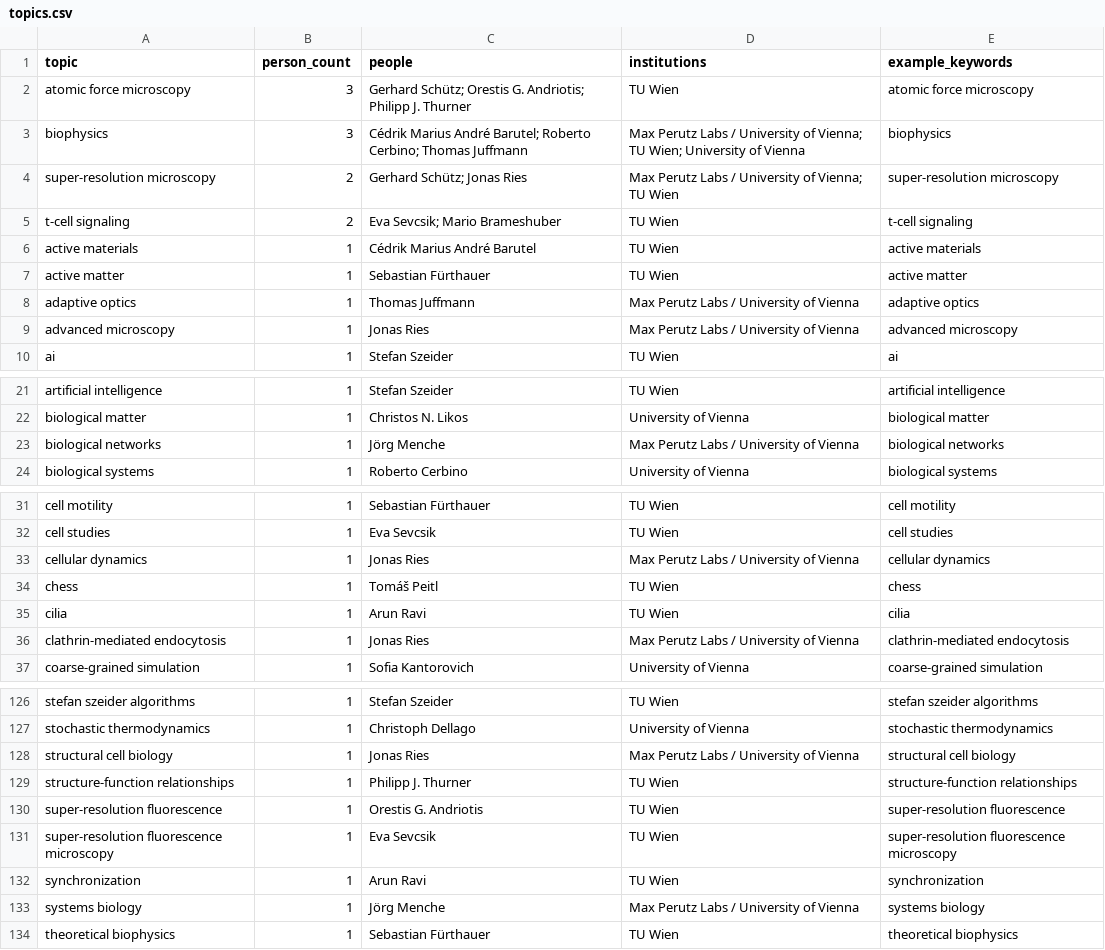
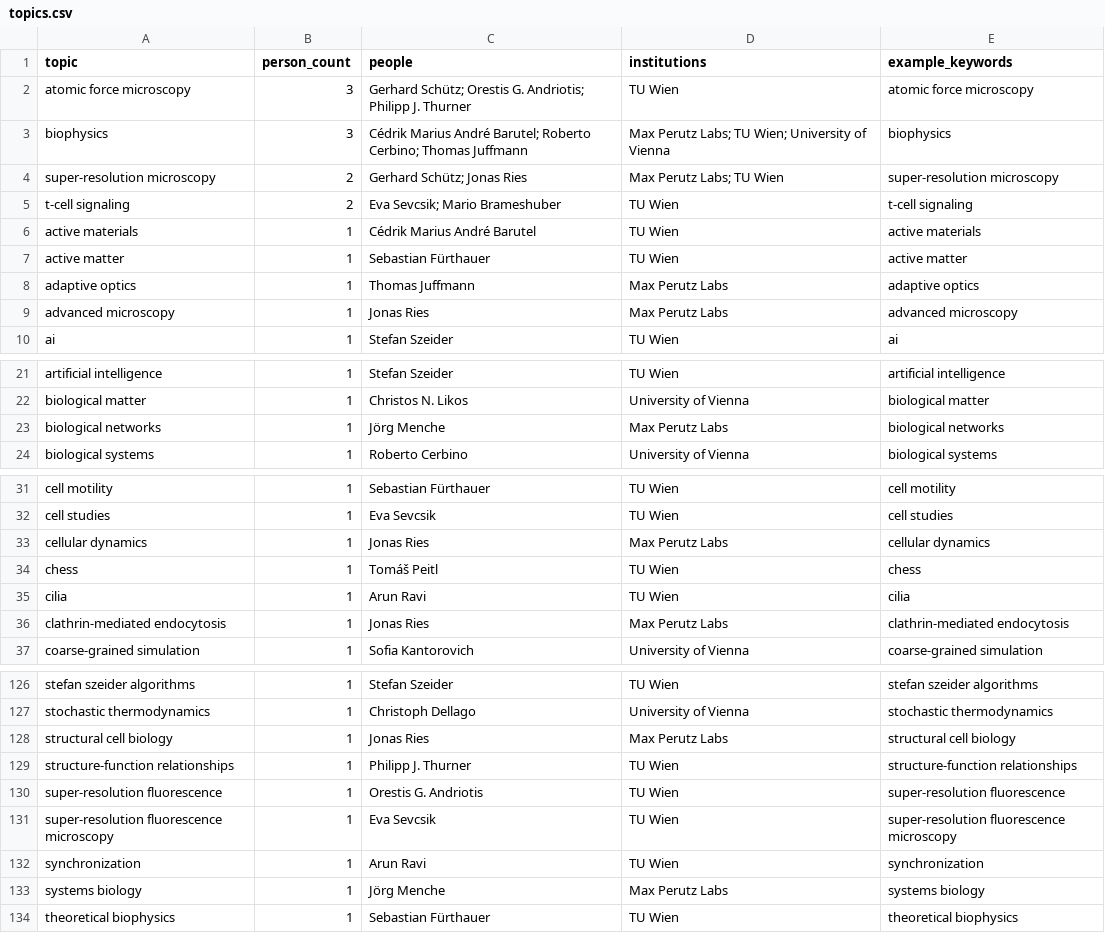
Before and after one commit to CedrikBarutel/ScientificMap, a CSV file: data/processed/topics.csv, drawn as a sheet; only a part is shown, gaps mark what is left out; the diff covers the shown part only.

```diff
--- a/data/processed/topics.csv
+++ b/data/processed/topics.csv
@@ -2,4 +2,4 @@ topic,person_count,people,institutions,example_keywords
 atomic force microscopy,3,Gerhard Schütz; Orestis G. Andriotis; Philipp J. Thurner,TU Wien,atomic force microscopy
-biophysics,3,Cédrik Marius André Barutel; Roberto Cerbino; Thomas Juffmann,Max Perutz Labs / University of Vienna; TU Wien; University of Vienna,biophysics
-super-resolution microscopy,2,Gerhard Schütz; Jonas Ries,Max Perutz Labs / University of Vienna; TU Wien,super-resolution microscopy
+biophysics,3,Cédrik Marius André Barutel; Roberto Cerbino; Thomas Juffmann,Max Perutz Labs; TU Wien; University of Vienna,biophysics
+super-resolution microscopy,2,Gerhard Schütz; Jonas Ries,Max Perutz Labs; TU Wien,super-resolution microscopy
 t-cell signaling,2,Eva Sevcsik; Mario Brameshuber,TU Wien,t-cell signaling
@@ -7,4 +7,4 @@ active materials,1,Cédrik Marius André Barutel,TU Wien,active materials
 active matter,1,Sebastian Fürthauer,TU Wien,active matter
-adaptive optics,1,Thomas Juffmann,Max Perutz Labs / University of Vienna,adaptive optics
-advanced microscopy,1,Jonas Ries,Max Perutz Labs / University of Vienna,advanced microscopy
+adaptive optics,1,Thomas Juffmann,Max Perutz Labs,adaptive optics
+advanced microscopy,1,Jonas Ries,Max Perutz Labs,advanced microscopy
 ai,1,Stefan Szeider,TU Wien,ai
@@ -22,3 +22,3 @@ artificial intelligence,1,Stefan Szeider,TU Wien,artificial intelligence
 biological matter,1,Christos N. Likos,University of Vienna,biological matter
-biological networks,1,Jörg Menche,Max Perutz Labs / University of Vienna,biological networks
+biological networks,1,Jörg Menche,Max Perutz Labs,biological networks
 biological systems,1,Roberto Cerbino,University of Vienna,biological systems
@@ -32,6 +32,6 @@ cell motility,1,Sebastian Fürthauer,TU Wien,cell motility
 cell studies,1,Eva Sevcsik,TU Wien,cell studies
-cellular dynamics,1,Jonas Ries,Max Perutz Labs / University of Vienna,cellular dynamics
+cellular dynamics,1,Jonas Ries,Max Perutz Labs,cellular dynamics
 chess,1,Tomáš Peitl,TU Wien,chess
 cilia,1,Arun Ravi,TU Wien,cilia
-clathrin-mediated endocytosis,1,Jonas Ries,Max Perutz Labs / University of Vienna,clathrin-mediated endocytosis
+clathrin-mediated endocytosis,1,Jonas Ries,Max Perutz Labs,clathrin-mediated endocytosis
 coarse-grained simulation,1,Sofia Kantorovich,University of Vienna,coarse-grained simulation
@@ -127,3 +127,3 @@ stefan szeider algorithms,1,Stefan Szeider,TU Wien,stefan szeider algorithms
 stochastic thermodynamics,1,Christoph Dellago,University of Vienna,stochastic thermodynamics
-structural cell biology,1,Jonas Ries,Max Perutz Labs / University of Vienna,structural cell biology
+structural cell biology,1,Jonas Ries,Max Perutz Labs,structural cell biology
 structure-function relationships,1,Philipp J. Thurner,TU Wien,structure-function relationships
@@ -132,3 +132,3 @@ super-resolution fluorescence microscopy,1,Eva Sevcsik,TU Wien,super-resolution
 synchronization,1,Arun Ravi,TU Wien,synchronization
-systems biology,1,Jörg Menche,Max Perutz Labs / University of Vienna,systems biology
+systems biology,1,Jörg Menche,Max Perutz Labs,systems biology
 theoretical biophysics,1,Sebastian Fürthauer,TU Wien,theoretical biophysics
```
Also changed, not shown: 11 edited cells elsewhere in this file, 5 other files.
